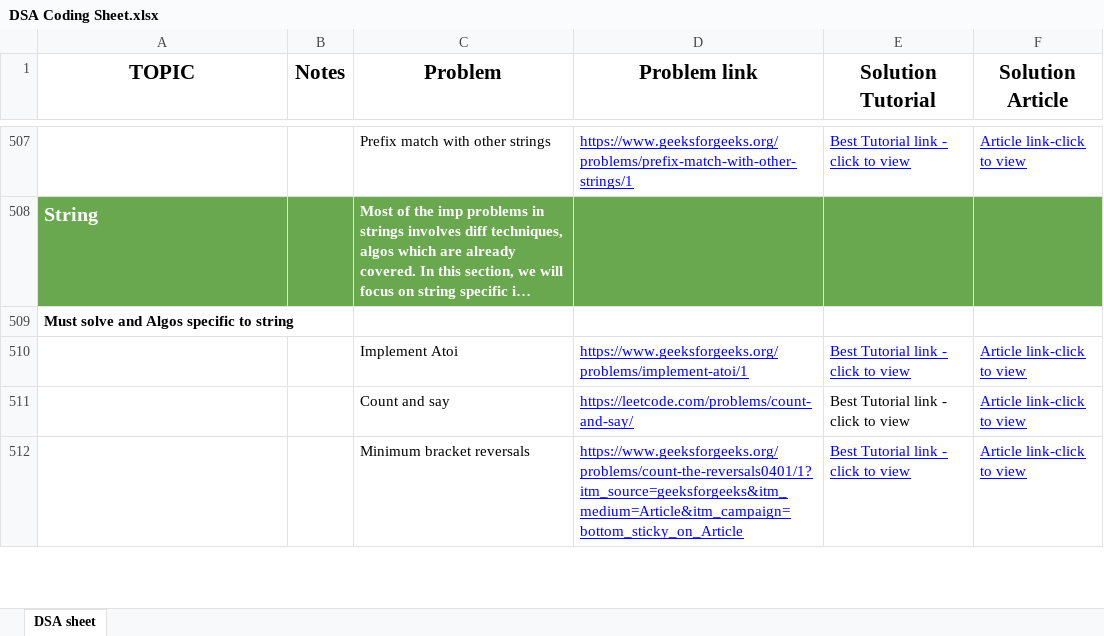
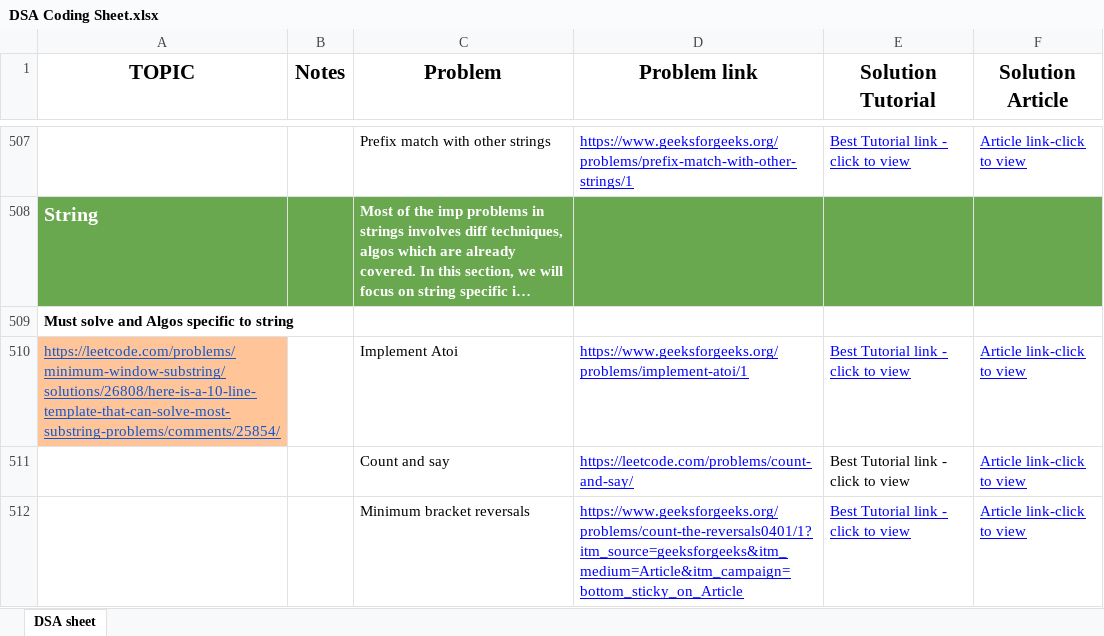
Before and after one commit to Gokul-001/Data-Structures_and_Algorithms, an Excel workbook: DSA Coding Sheet.xlsx, sheet DSA sheet, drawn as a sheet; only a part is shown, gaps mark what is left out; long unchanged cells end in …; values as stored, in another font and other column widths than the file's, no borders; the diff names each change by its address in the sheet, - before the commit and + after, or states it on an @@ line.

```diff
--- a/DSA Coding Sheet.xlsx (sheet DSA sheet)
+++ b/DSA Coding Sheet.xlsx (sheet DSA sheet)
-A510 (TOPIC): (empty)
+A510 (TOPIC): https://leetcode.com/problems/minimum-window-substring/solutions/26808/here-is-a-10-line-template-that-can-solve-most-substring-problems/comments/25854/
-A510 fill: none
+A510 fill: #FFC599
```
Also changed, not shown: 2 other files.
